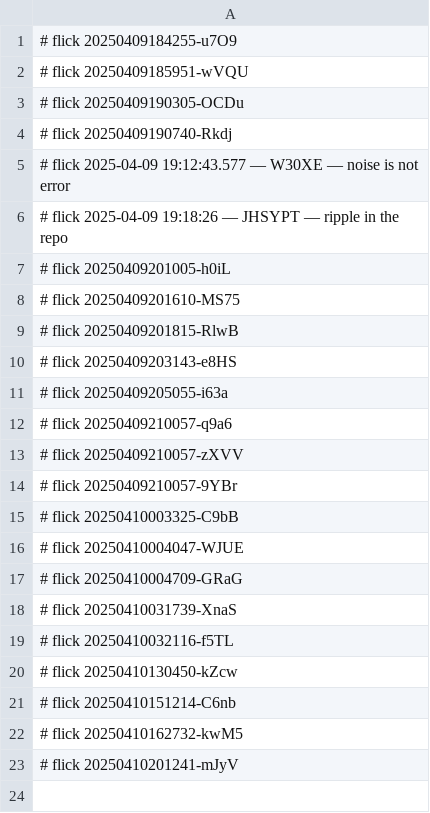
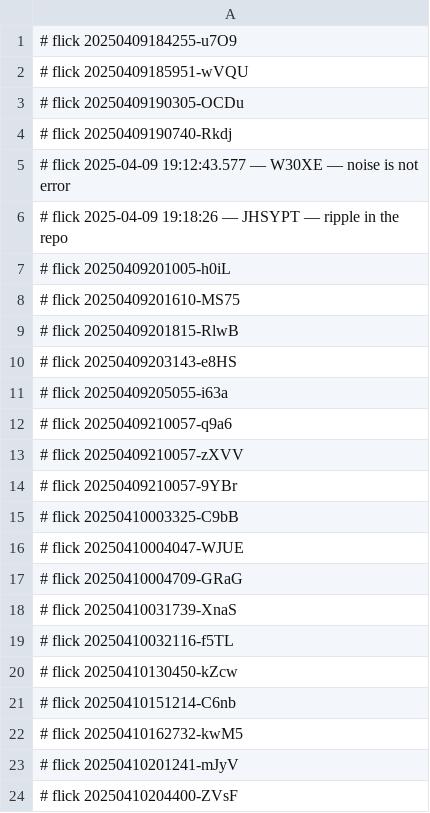
Before and after one commit to abikesa/phantom, a CSV file: data/.csv, drawn as a sheet; the diff names each change by its address in the sheet, - before the commit and + after, or states it on an @@ line.

Commit message:
data/.csv

```diff
--- a/data/.csv
+++ b/data/.csv
+row 24: # flick 20250410204400-ZVsF
```
